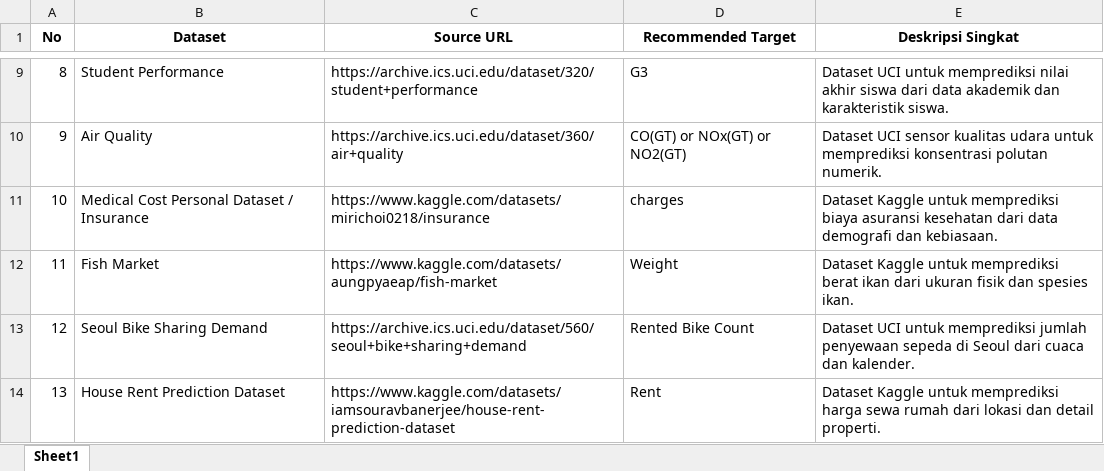
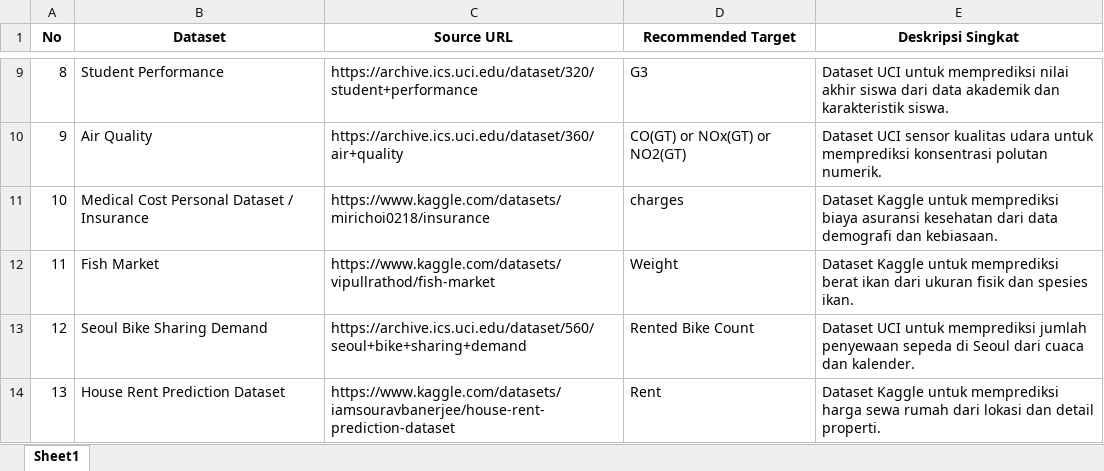
Before and after one commit to fxrdhan/linear_regression_assessment, an Excel workbook: linear_regression_dataset_spreadsheet.xlsx, sheet Sheet1, drawn as a sheet; only a part is shown, gaps mark what is left out; values as stored, in another font and other column widths than the file's, no borders; the diff names each change by its address in the sheet, - before the commit and + after, or states it on an @@ line.

Commit message:
feat: add fish market notebooks

```diff
--- a/linear_regression_dataset_spreadsheet.xlsx (sheet Sheet1)
+++ b/linear_regression_dataset_spreadsheet.xlsx (sheet Sheet1)
-C12 (Source URL): https://www.kaggle.com/datasets/aungpyaeap/fish-market
+C12 (Source URL): https://www.kaggle.com/datasets/vipullrathod/fish-market
```
Also changed, not shown: 4 other files.
